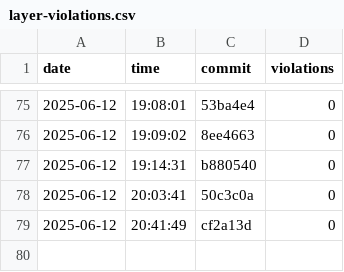
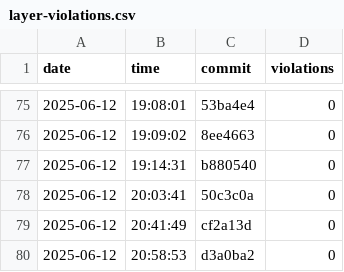
Before and after one commit to useocl/use, a CSV file: docs/archunit-results/layer-violations.csv, drawn as a sheet; only a part is shown, gaps mark what is left out; the diff names each change by its address in the sheet, - before the commit and + after, or states it on an @@ line.

```diff
--- a/docs/archunit-results/layer-violations.csv
+++ b/docs/archunit-results/layer-violations.csv
+row 80: 2025-06-12 | 20:58:53 | d3a0ba2 | 0
```
Also changed, not shown: docs/archunit-results/build-times.csv, docs/archunit-results/cycles-tests.csv.
